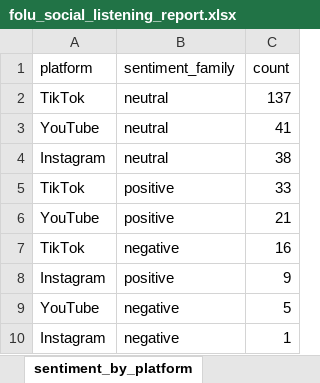
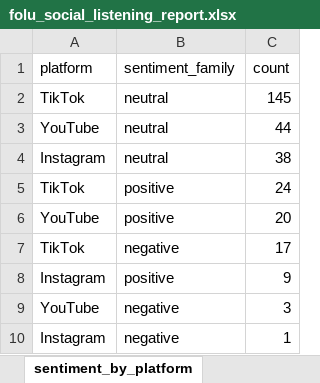
Before and after one commit to fityanhanif/folu-social-listening-dashboard, an Excel workbook: data/folu_social_listening_report.xlsx, sheet sentiment_by_platform, drawn as a sheet; values as stored, in another font and other column widths than the file's, no borders; the diff names each change by its address in the sheet, - before the commit and + after, or states it on an @@ line.

Commit message:
Refine representative comment sentiment labels

```diff
--- a/data/folu_social_listening_report.xlsx (sheet sentiment_by_platform)
+++ b/data/folu_social_listening_report.xlsx (sheet sentiment_by_platform)
-C2 (count): 137
+C2 (count): 145
-C3 (count): 41
+C3 (count): 44
-C5 (count): 33
+C5 (count): 24
-C6 (count): 21
+C6 (count): 20
-C7 (count): 16
+C7 (count): 17
-C9 (count): 5
+C9 (count): 3
```
Also changed, not shown: sheet representative_comments, sheet comments_master, sheet meaningful_comments, sheet risk_summary, sheet sentiment_by_topic, sheet metadata, 7 other files.
